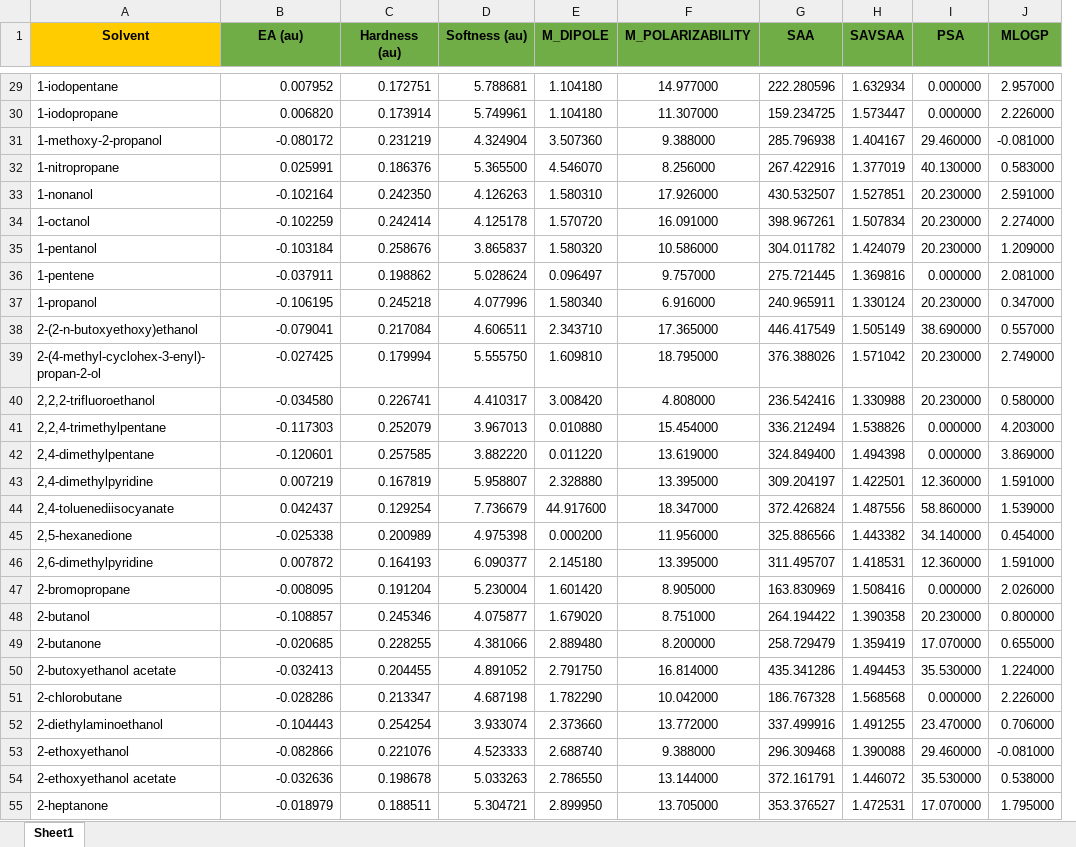
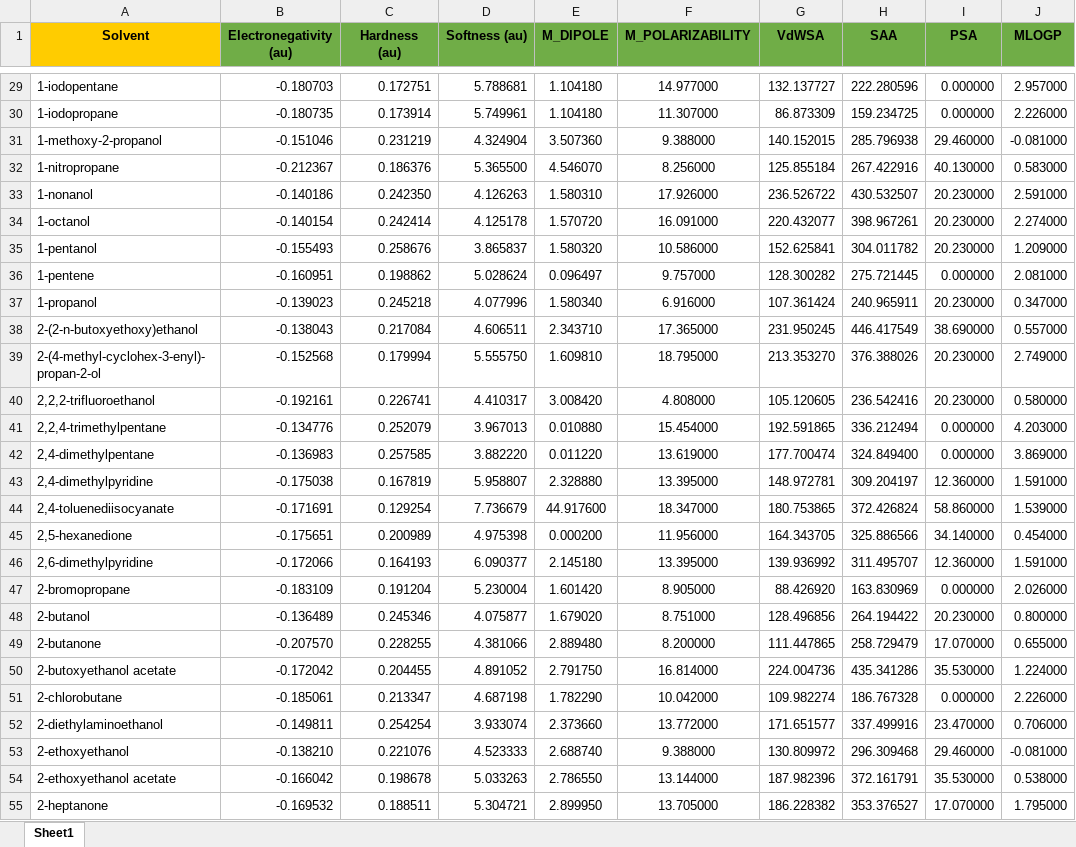
Before and after one commit to idiocratease-Iggy/cryss_doe, an Excel workbook: data/Descriptors.xlsx, sheet Sheet1, drawn as a sheet; only a part is shown, gaps mark what is left out; values as stored, in another font and other column widths than the file's, no borders; removed rows and columns are numbered as before the commit, all else as after; the diff covers the shown part only; the diff names each change by its address in the sheet, - before the commit and + after, or states it on an @@ line.

```diff
--- a/data/Descriptors.xlsx (sheet Sheet1)
+++ b/data/Descriptors.xlsx (sheet Sheet1)
+column G (VdWSA), rows 29-55: 132.137727 | 86.873309 | 140.152015 | 125.855184 | 236.526722 | 220.432077 | 152.625841 | 128.300282 | 107.361424 | 231.950245 | 213.353270 | 105.120605 | 192.591865 | 177.700474 | 148.972781 | 180.753865 | 164.343705 | 139.936992 | 88.426920 | 128.496856 | 111.447865 | 224.004736 | 109.982274 | 171.651577 | 130.809972 | 187.982396 | 186.228382
-column H (SAVSAA), rows 29-55: 1.632934 | 1.573447 | 1.404167 | 1.377019 | 1.527851 | 1.507834 | 1.424079 | 1.369816 | 1.330124 | 1.505149 | 1.571042 | 1.330988 | 1.538826 | 1.494398 | 1.422501 | 1.487556 | 1.443382 | 1.418531 | 1.508416 | 1.390358 | 1.359419 | 1.494453 | 1.568568 | 1.491255 | 1.390088 | 1.446072 | 1.472531
-B1: EA (au)
+B1: Electronegativity (au)
-B29 (Electronegativity (au)): 0.007952
+B29 (Electronegativity (au)): -0.180703
-B30 (Electronegativity (au)): 0.006820
+B30 (Electronegativity (au)): -0.180735
-B31 (Electronegativity (au)): -0.080172
+B31 (Electronegativity (au)): -0.151046
-B32 (Electronegativity (au)): 0.025991
+B32 (Electronegativity (au)): -0.212367
-B33 (Electronegativity (au)): -0.102164
+B33 (Electronegativity (au)): -0.140186
-B34 (Electronegativity (au)): -0.102259
+B34 (Electronegativity (au)): -0.140154
-B35 (Electronegativity (au)): -0.103184
+B35 (Electronegativity (au)): -0.155493
-B36 (Electronegativity (au)): -0.037911
+B36 (Electronegativity (au)): -0.160951
-B37 (Electronegativity (au)): -0.106195
+B37 (Electronegativity (au)): -0.139023
-B38 (Electronegativity (au)): -0.079041
+B38 (Electronegativity (au)): -0.138043
-B39 (Electronegativity (au)): -0.027425
+B39 (Electronegativity (au)): -0.152568
-B40 (Electronegativity (au)): -0.034580
+B40 (Electronegativity (au)): -0.192161
-B41 (Electronegativity (au)): -0.117303
+B41 (Electronegativity (au)): -0.134776
-B42 (Electronegativity (au)): -0.120601
+B42 (Electronegativity (au)): -0.136983
-B43 (Electronegativity (au)): 0.007219
+B43 (Electronegativity (au)): -0.175038
-B44 (Electronegativity (au)): 0.042437
+B44 (Electronegativity (au)): -0.171691
-B45 (Electronegativity (au)): -0.025338
+B45 (Electronegativity (au)): -0.175651
-B46 (Electronegativity (au)): 0.007872
+B46 (Electronegativity (au)): -0.172066
-B47 (Electronegativity (au)): -0.008095
+B47 (Electronegativity (au)): -0.183109
-B48 (Electronegativity (au)): -0.108857
+B48 (Electronegativity (au)): -0.136489
-B49 (Electronegativity (au)): -0.020685
+B49 (Electronegativity (au)): -0.207570
-B50 (Electronegativity (au)): -0.032413
+B50 (Electronegativity (au)): -0.172042
-B51 (Electronegativity (au)): -0.028286
+B51 (Electronegativity (au)): -0.185061
-B52 (Electronegativity (au)): -0.104443
+B52 (Electronegativity (au)): -0.149811
-B53 (Electronegativity (au)): -0.082866
+B53 (Electronegativity (au)): -0.138210
-B54 (Electronegativity (au)): -0.032636
+B54 (Electronegativity (au)): -0.166042
-B55 (Electronegativity (au)): -0.018979
+B55 (Electronegativity (au)): -0.169532
```
Also changed, not shown: 325 edited cells elsewhere in this sheet.
